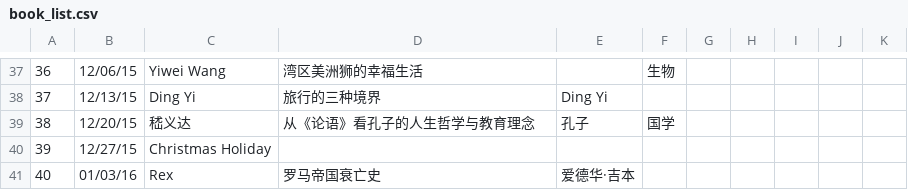
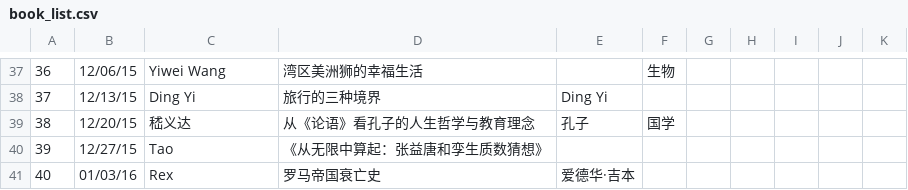
Before and after one commit to valleyrain-org/www, a CSV file: _data/book_list.csv, drawn as a sheet; only a part is shown, gaps mark what is left out; the diff names each change by its address in the sheet, - before the commit and + after, or states it on an @@ line.

Commit message:
12/27 event

```diff
--- a/_data/book_list.csv
+++ b/_data/book_list.csv
-C40: Christmas Holiday
+C40: Tao
-D40: (empty)
+D40: 《从无限中算起：张益唐和孪生质数猜想》
```
